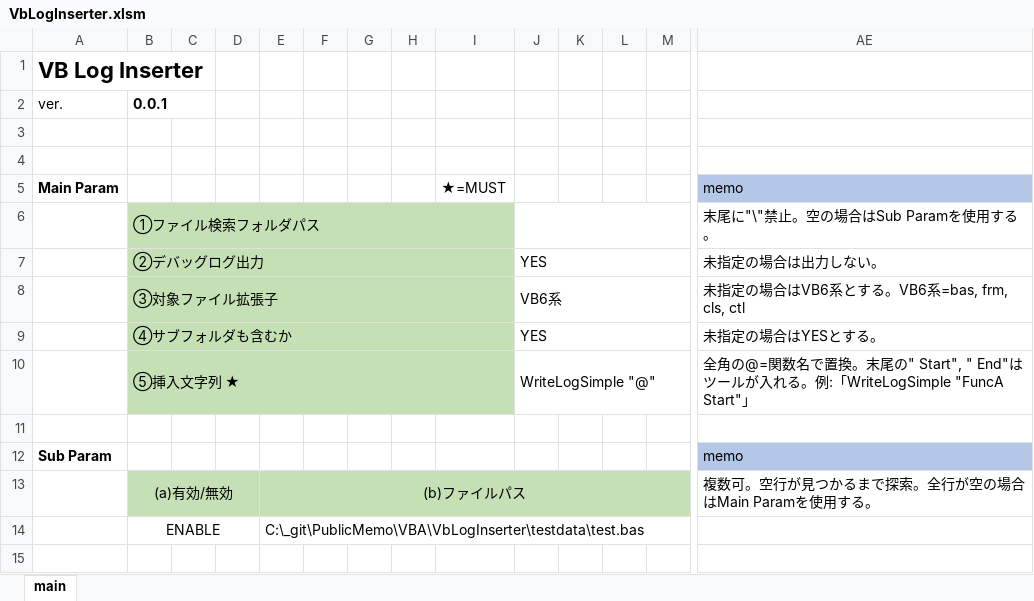
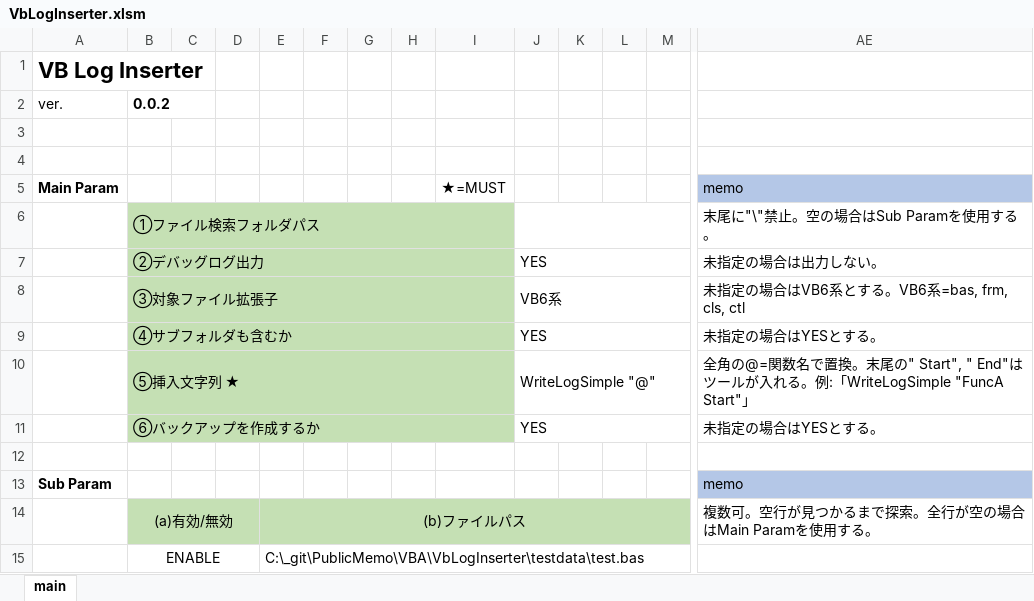
Before and after one commit to mtk57/PublicMemo, an Excel workbook: VBA/VbLogInserter/VbLogInserter.xlsm, sheet main, drawn as a sheet; only a part is shown, gaps mark what is left out; values as stored, in another font and other column widths than the file's, no borders; charts and pictures not drawn; rows hold the shown columns only; the diff names each change by its address in the sheet, - before the commit and + after, or states it on an @@ line.

Commit message:
ver0.0.2

```diff
--- a/VBA/VbLogInserter/VbLogInserter.xlsm (sheet main)
+++ b/VBA/VbLogInserter/VbLogInserter.xlsm (sheet main)
-B2: 0.0.1
+B2: 0.0.2
+row 11:  | ⑥バックアップを作成するか |  |  |  |  |  |  |  | YES |  |  |  | 未指定の場合はYESとする。
```
